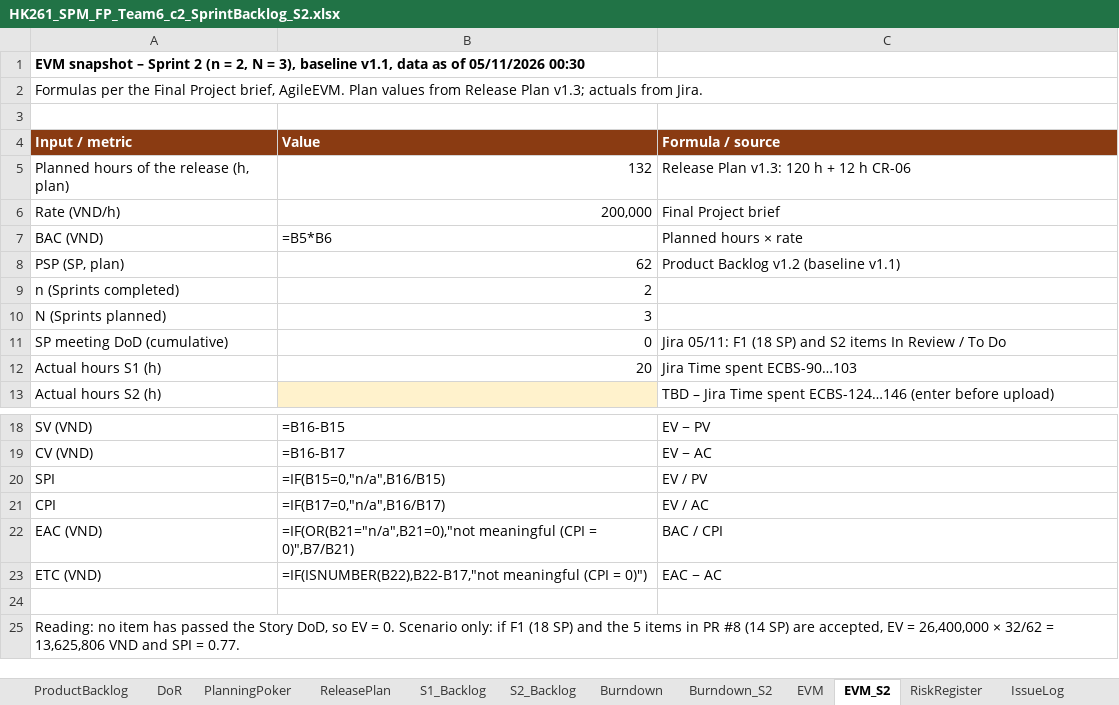
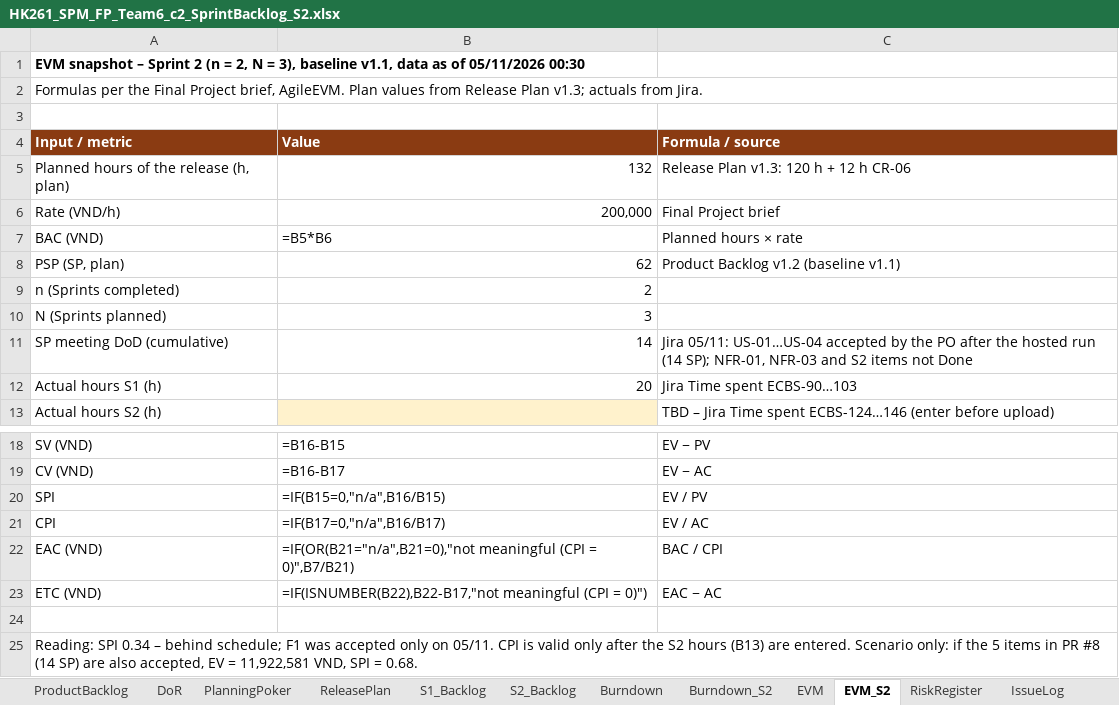
Before and after one commit to Tdat10052499/E-Commercial-Book-Store, an Excel workbook: deliverables/S2/HK261_SPM_FP_Team6_c2_SprintBacklog_S2.xlsx, sheet EVM_S2, drawn as a sheet; only a part is shown, gaps mark what is left out; values as stored, in another font and other column widths than the file's, no borders; formulas without a stored value are shown as written; the diff names each change by its address in the sheet, - before the commit and + after, or states it on an @@ line.

```diff
--- a/deliverables/S2/HK261_SPM_FP_Team6_c2_SprintBacklog_S2.xlsx (sheet EVM_S2)
+++ b/deliverables/S2/HK261_SPM_FP_Team6_c2_SprintBacklog_S2.xlsx (sheet EVM_S2)
-B11 (Value): 0
+B11 (Value): 14
-C11 (Formula / source): Jira 05/11: F1 (18 SP) and S2 items In Review / To Do
+C11 (Formula / source): Jira 05/11: US-01…US-04 accepted by the PO after the hosted run (14 SP); NFR-01, NFR-03 and S2 items not Done
-A25 (Input / metric): Reading: no item has passed the Story DoD, so EV = 0. Scenario only: if F1 (18 SP) and the 5 items in PR #8 (14 SP) are accepted, EV = 26,400,000 × 32/62 = 13,625,806 VND and SPI = 0.77.
+A25 (Input / metric): Reading: SPI 0.34 – behind schedule; F1 was accepted only on 05/11. CPI is valid only after the S2 hours (B13) are entered. Scenario only: if the 5 items in PR #8 (14 SP) are also accepted, EV = 11,922,581 VND, SPI = 0.68.
```
Also changed, not shown: sheet WeeklyStatus_S2, sheet S2_Backlog, deliverables/S2/HK261_SPM_FP_Team6_c0_Eval_S2.xlsx, 9 other files.
